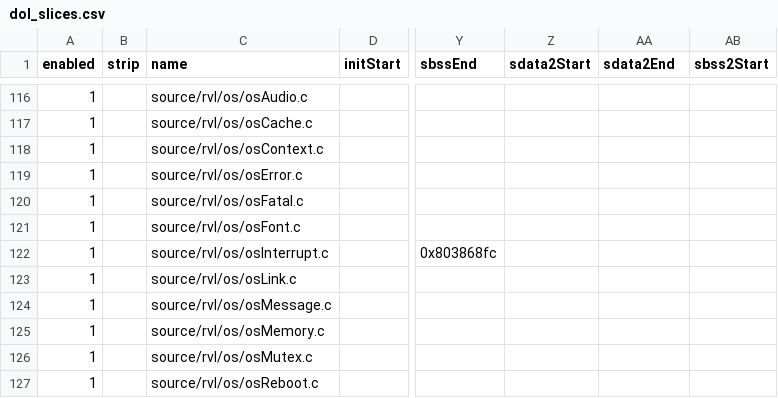
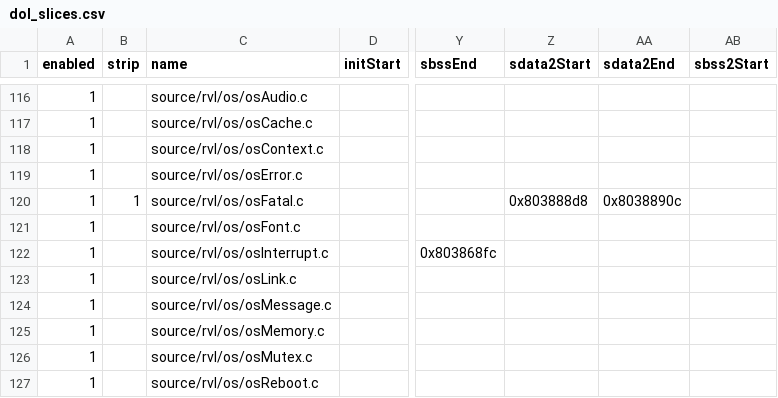
Before and after one commit to riidefi/mkw, a CSV file: pack/dol_slices.csv, drawn as a sheet; only a part is shown, gaps mark what is left out; the diff names each change by its address in the sheet, - before the commit and + after, or states it on an @@ line.

```diff
--- a/pack/dol_slices.csv
+++ b/pack/dol_slices.csv
-B120 (strip): (empty)
+B120 (strip): 1
-Z120 (sdata2Start): (empty)
+Z120 (sdata2Start): 0x803888d8
-AA120 (sdata2End): (empty)
+AA120 (sdata2End): 0x8038890c
```
Also changed, not shown: 3 other files.
